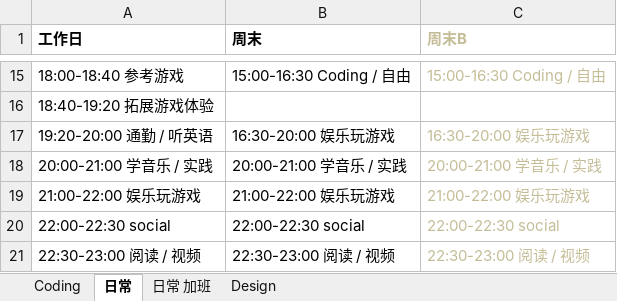
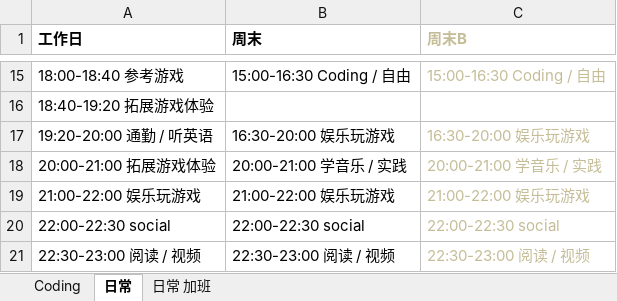
Before and after one commit to Gaolbirdy/Lab, an Excel workbook: plan.xlsx, sheet 日常, drawn as a sheet; only a part is shown, gaps mark what is left out; values as stored, in another font and other column widths than the file's, no borders; the diff names each change by its address in the sheet, - before the commit and + after, or states it on an @@ line.

```diff
--- a/plan.xlsx (sheet 日常)
+++ b/plan.xlsx (sheet 日常)
-sheet tab: Design
-A18 (工作日): 20:00-21:00 学音乐 / 实践
+A18 (工作日): 20:00-21:00 拓展游戏体验
```
